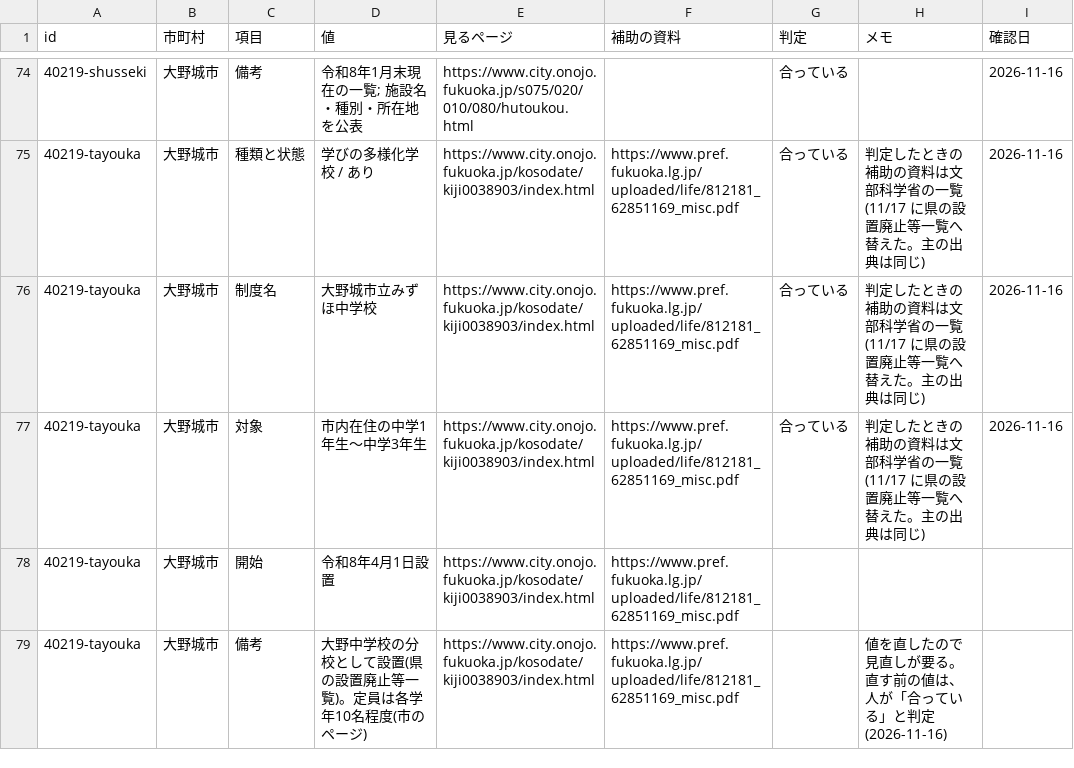
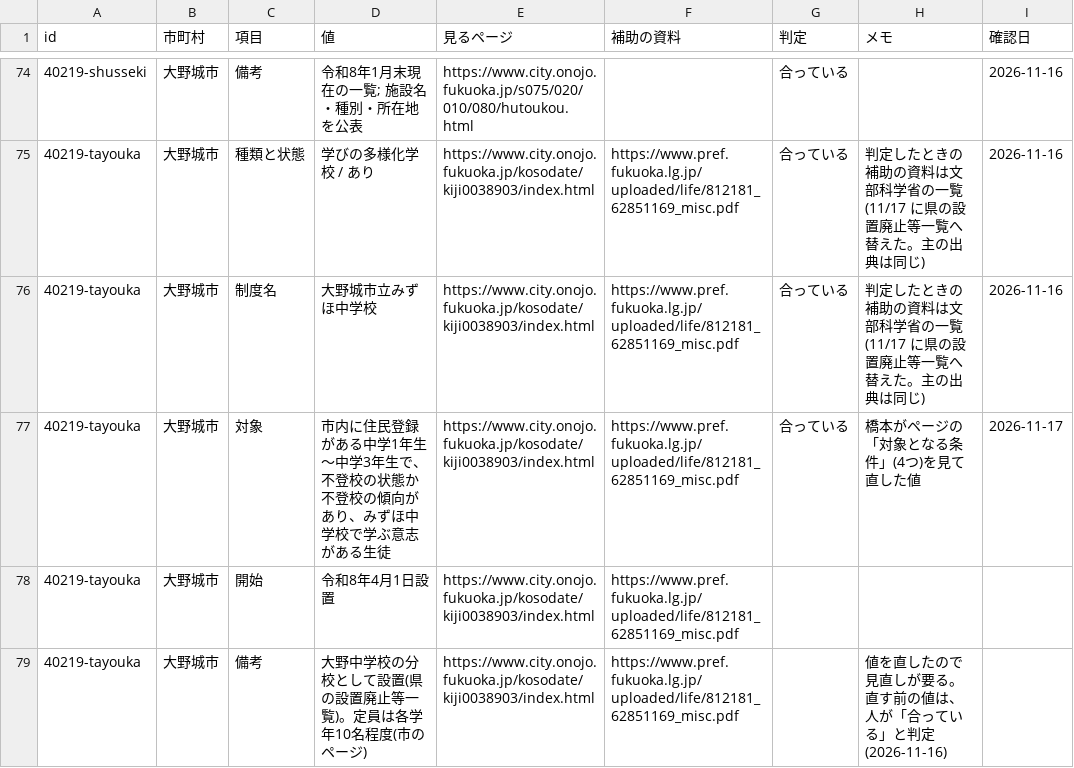
Before and after one commit to h-kazuki-pixel/futoko-shien-lod, a CSV file: data/saikakunin.csv, drawn as a sheet; only a part is shown, gaps mark what is left out.

```diff
--- a/data/saikakunin.csv
+++ b/data/saikakunin.csv
@@ -76,3 +76,3 @@ id,市町村,項目,値,見るページ,補助の資料,判定,メモ,確認日
 40219-tayouka,大野城市,制度名,大野城市立みずほ中学校,https://www.city.onojo.fukuoka.jp/kosodate/kiji0038903/index.html,https://www.pref.fukuoka.lg.jp/uploaded/life/812181_62851169_misc.pdf,合っている,判定したときの補助の資料は文部科学省の一覧(11/17 に県の設置廃止等一覧へ替えた。主の出典は同じ),2026-11-16
-40219-tayouka,大野城市,対象,市内在住の中学1年生〜中学3年生,https://www.city.onojo.fukuoka.jp/kosodate/kiji0038903/index.html,https://www.pref.fukuoka.lg.jp/uploaded/life/812181_62851169_misc.pdf,合っている,判定したときの補助の資料は文部科学省の一覧(11/17 に県の設置廃止等一覧へ替えた。主の出典は同じ),2026-11-16
+40219-tayouka,大野城市,対象,市内に住民登録がある中学1年生〜中学3年生で、不登校の状態か不登校の傾向があり、みずほ中学校で学ぶ意志がある生徒,https://www.city.onojo.fukuoka.jp/kosodate/kiji0038903/index.html,https://www.pref.fukuoka.lg.jp/uploaded/life/812181_62851169_misc.pdf,合っている,橋本がページの「対象となる条件」(4つ)を見て直した値,2026-11-17
 40219-tayouka,大野城市,開始,令和8年4月1日設置,https://www.city.onojo.fukuoka.jp/kosodate/kiji0038903/index.html,https://www.pref.fukuoka.lg.jp/uploaded/life/812181_62851169_misc.pdf,,,
```
Also changed, not shown: data/kouho.csv, data/seido.csv, 1 other file.
